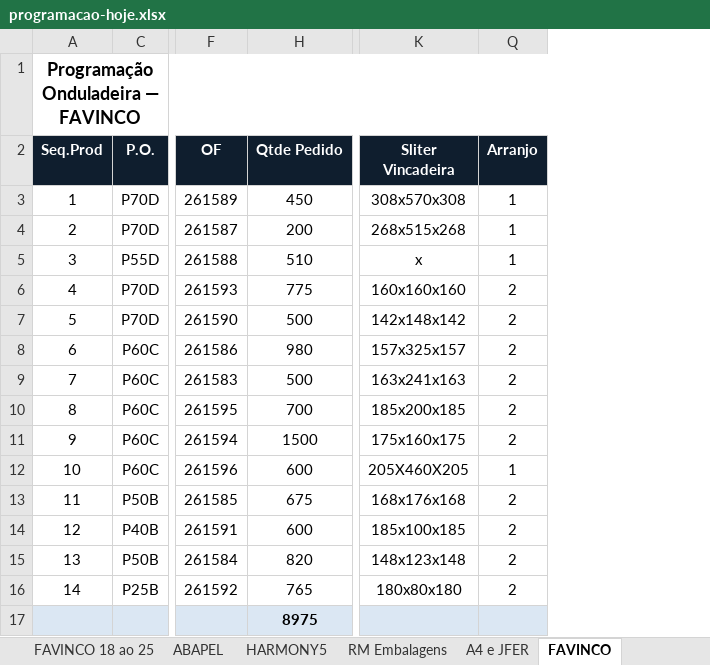
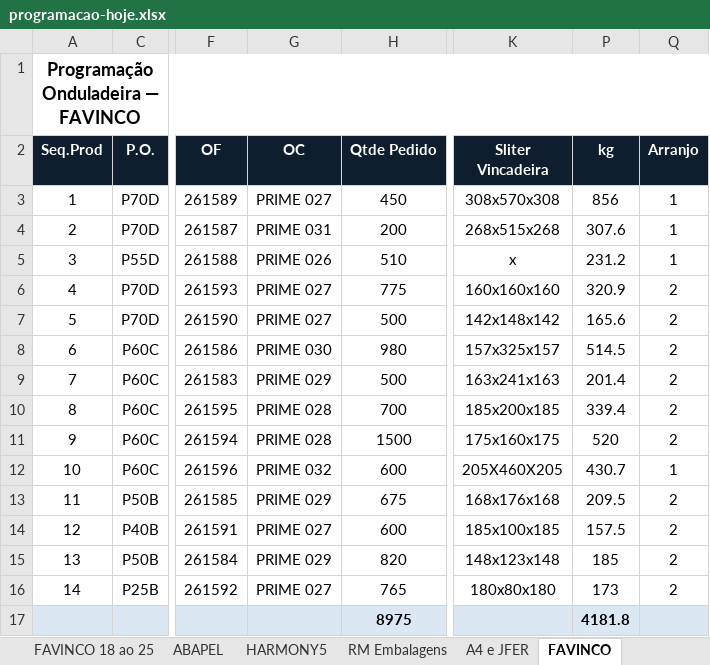
Before and after one commit to marcilianocamargo-stack/Etiquetas-Prime, an Excel workbook: programacao-hoje.xlsx, sheet FAVINCO, drawn as a sheet; only a part is shown, gaps mark what is left out; values as stored, in another font and other column widths than the file's, no borders; the diff names each change by its address in the sheet, - before the commit and + after, or states it on an @@ line.

```diff
--- a/programacao-hoje.xlsx (sheet FAVINCO)
+++ b/programacao-hoje.xlsx (sheet FAVINCO)
@@ column G (OC) unhidden, rows 3-16: PRIME 027 | PRIME 031 | PRIME 026 | PRIME 027 | PRIME 027 | PRIME 030 | PRIME 029 | PRIME 028 | PRIME 028 | PRIME 032 | PRIME 029 | PRIME 027 | PRIME 029 | PRIME 027 @@
@@ column P (kg) unhidden, rows 3-17: 856 | 307.6 | 231.2 | 320.9 | 165.6 | 514.5 | 201.4 | 339.4 | 520 | 430.7 | 209.5 | 157.5 | 185 | 173 | 4181.8 @@
```
Also changed, not shown: sheet FAVINCO 18 ao 25, other sheet tabs, charts or pictures.
